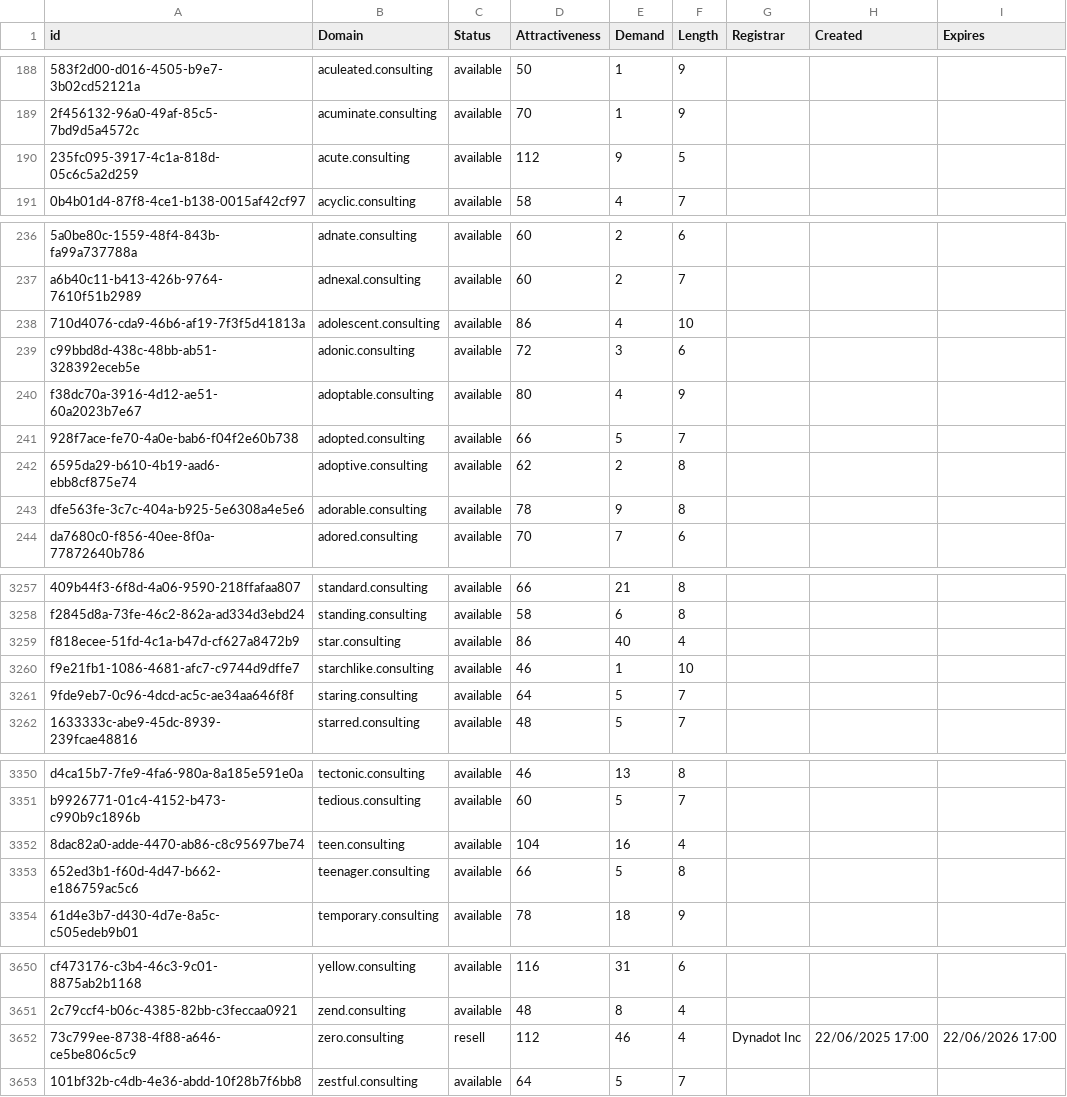
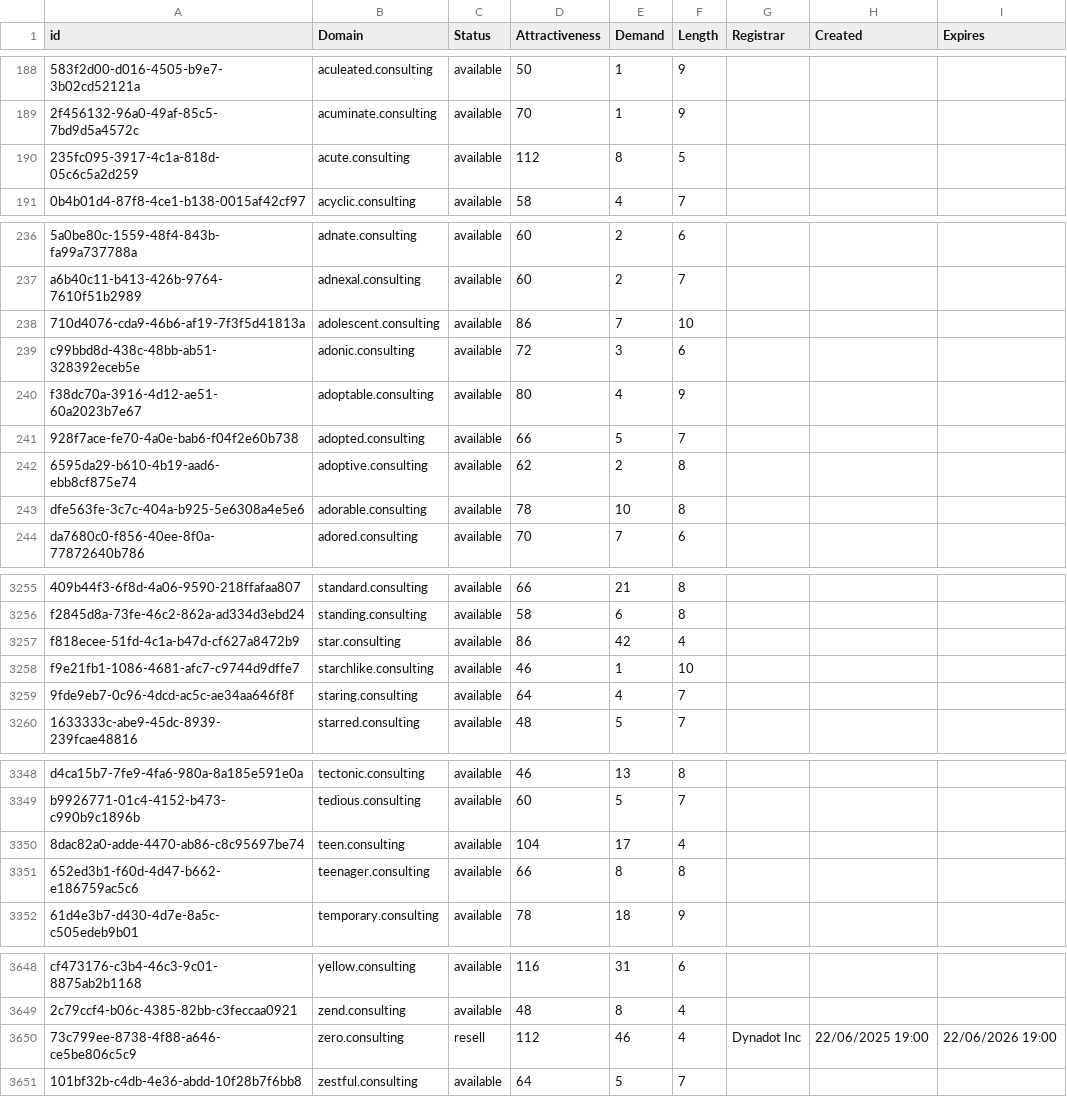
Before and after one commit to UniqueDomains/consulting-oneword-domains, a CSV file: consulting.csv, drawn as a sheet; only a part is shown, gaps mark what is left out; addresses are those after the commit; the diff covers the shown part only; the diff names each change by its address in the sheet, - before the commit and + after, or states it on an @@ line.

```diff
--- a/consulting.csv
+++ b/consulting.csv
-E190 (Demand): 9
+E190 (Demand): 8
-E238 (Demand): 4
+E238 (Demand): 7
-E243 (Demand): 9
+E243 (Demand): 10
-E3257 (Demand): 40
+E3257 (Demand): 42
-E3259 (Demand): 5
+E3259 (Demand): 4
-E3350 (Demand): 16
+E3350 (Demand): 17
-E3351 (Demand): 5
+E3351 (Demand): 8
-H3650 (Created): 22/06/2025 17:00
+H3650 (Created): 22/06/2025 19:00
-I3650 (Expires): 22/06/2026 17:00
+I3650 (Expires): 22/06/2026 19:00
```
Also changed, not shown: 2 removed rows and 66 edited cells elsewhere in this file, 2 other files.
